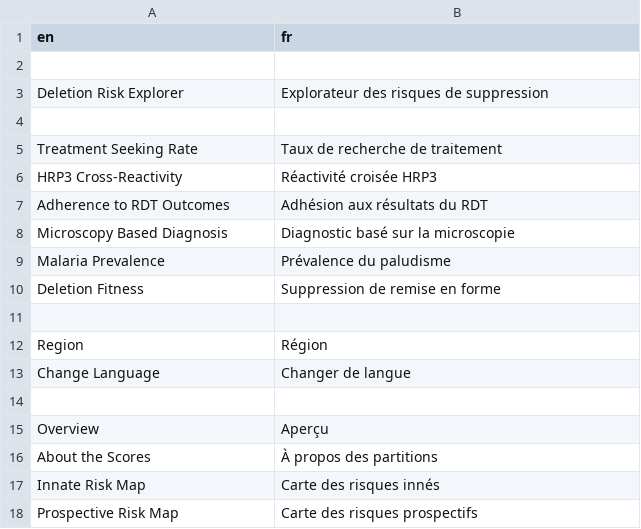
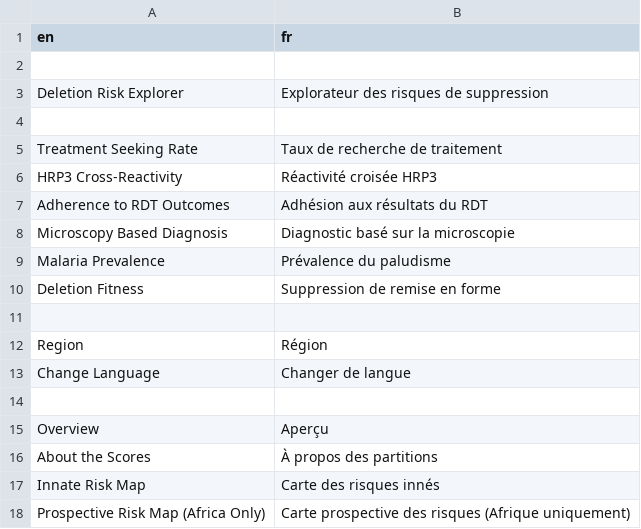
Before and after one commit to rjzupkoii/WHO-Malaria-pfhrp23, a CSV file: R/lang/translation_fr.csv, drawn as a sheet.

Commit message:
Update prospective risk title

```diff
--- a/R/lang/translation_fr.csv
+++ b/R/lang/translation_fr.csv
@@ -17,2 +17,2 @@ About the Scores,À propos des partitions
 Innate Risk Map,Carte des risques innés
-Prospective Risk Map,Carte des risques prospectifs
+Prospective Risk Map (Africa Only),Carte prospective des risques (Afrique uniquement)
```
Also changed, not shown: R/lang/translation_es.csv, R/lang/translation_pt.csv, 1 other file.
